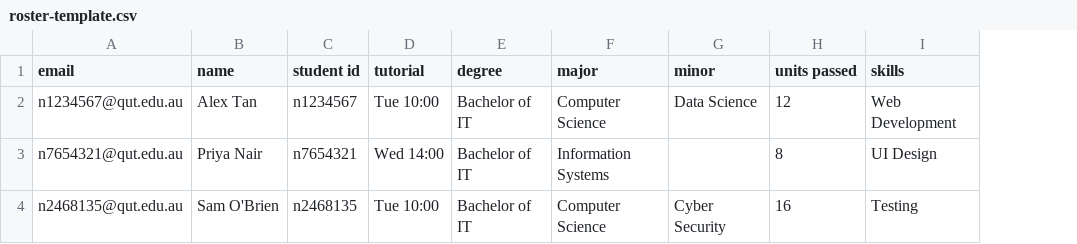
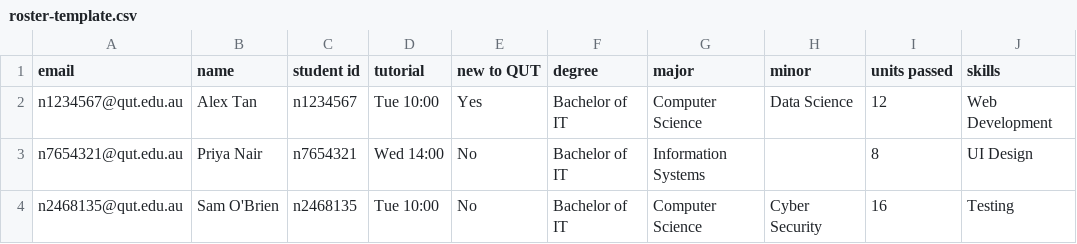
Before and after one commit to ari0712/Team-Up-website, a CSV file: public/assets/roster-template.csv, drawn as a sheet; the diff names each change by its address in the sheet, - before the commit and + after, or states it on an @@ line.

```diff
--- a/public/assets/roster-template.csv
+++ b/public/assets/roster-template.csv
+column E (new to QUT), rows 2-4: Yes | No | No
```
Also changed, not shown: 26 other files.
